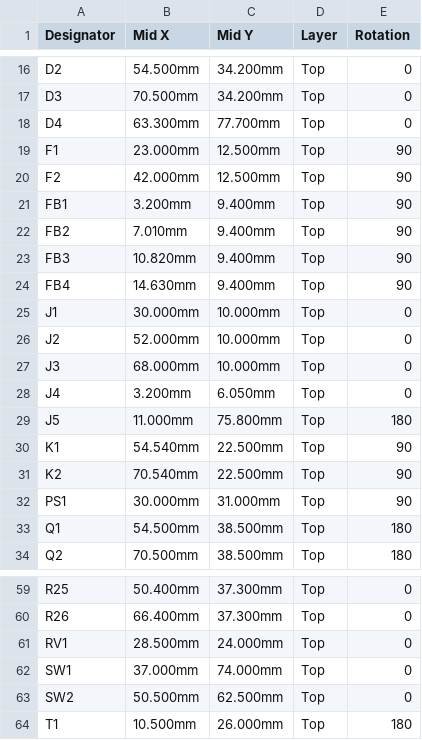
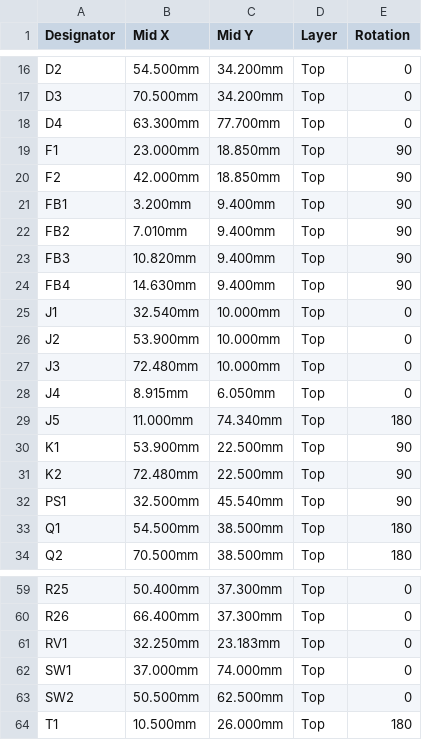
Before and after one commit to clowrey/c6-energy-relay, a CSV file: hw/out/jlc/cpl.csv, drawn as a sheet; only a part is shown, gaps mark what is left out.

```diff
--- a/hw/out/jlc/cpl.csv
+++ b/hw/out/jlc/cpl.csv
@@ -18,4 +18,4 @@ D3,70.500mm,34.200mm,Top,0
 D4,63.300mm,77.700mm,Top,0
-F1,23.000mm,12.500mm,Top,90
-F2,42.000mm,12.500mm,Top,90
+F1,23.000mm,18.850mm,Top,90
+F2,42.000mm,18.850mm,Top,90
 FB1,3.200mm,9.400mm,Top,90
@@ -24,10 +24,10 @@ FB3,10.820mm,9.400mm,Top,90
 FB4,14.630mm,9.400mm,Top,90
-J1,30.000mm,10.000mm,Top,0
-J2,52.000mm,10.000mm,Top,0
-J3,68.000mm,10.000mm,Top,0
-J4,3.200mm,6.050mm,Top,0
-J5,11.000mm,75.800mm,Top,180
-K1,54.540mm,22.500mm,Top,90
-K2,70.540mm,22.500mm,Top,90
-PS1,30.000mm,31.000mm,Top,90
+J1,32.540mm,10.000mm,Top,0
+J2,53.900mm,10.000mm,Top,0
+J3,72.480mm,10.000mm,Top,0
+J4,8.915mm,6.050mm,Top,0
+J5,11.000mm,74.340mm,Top,180
+K1,53.900mm,22.500mm,Top,90
+K2,72.480mm,22.500mm,Top,90
+PS1,32.500mm,45.540mm,Top,90
 Q1,54.500mm,38.500mm,Top,180
@@ -60,3 +60,3 @@ R25,50.400mm,37.300mm,Top,0
 R26,66.400mm,37.300mm,Top,0
-RV1,28.500mm,24.000mm,Top,0
+RV1,32.250mm,23.183mm,Top,0
 SW1,37.000mm,74.000mm,Top,0
```
Also changed, not shown: 34 other files.
